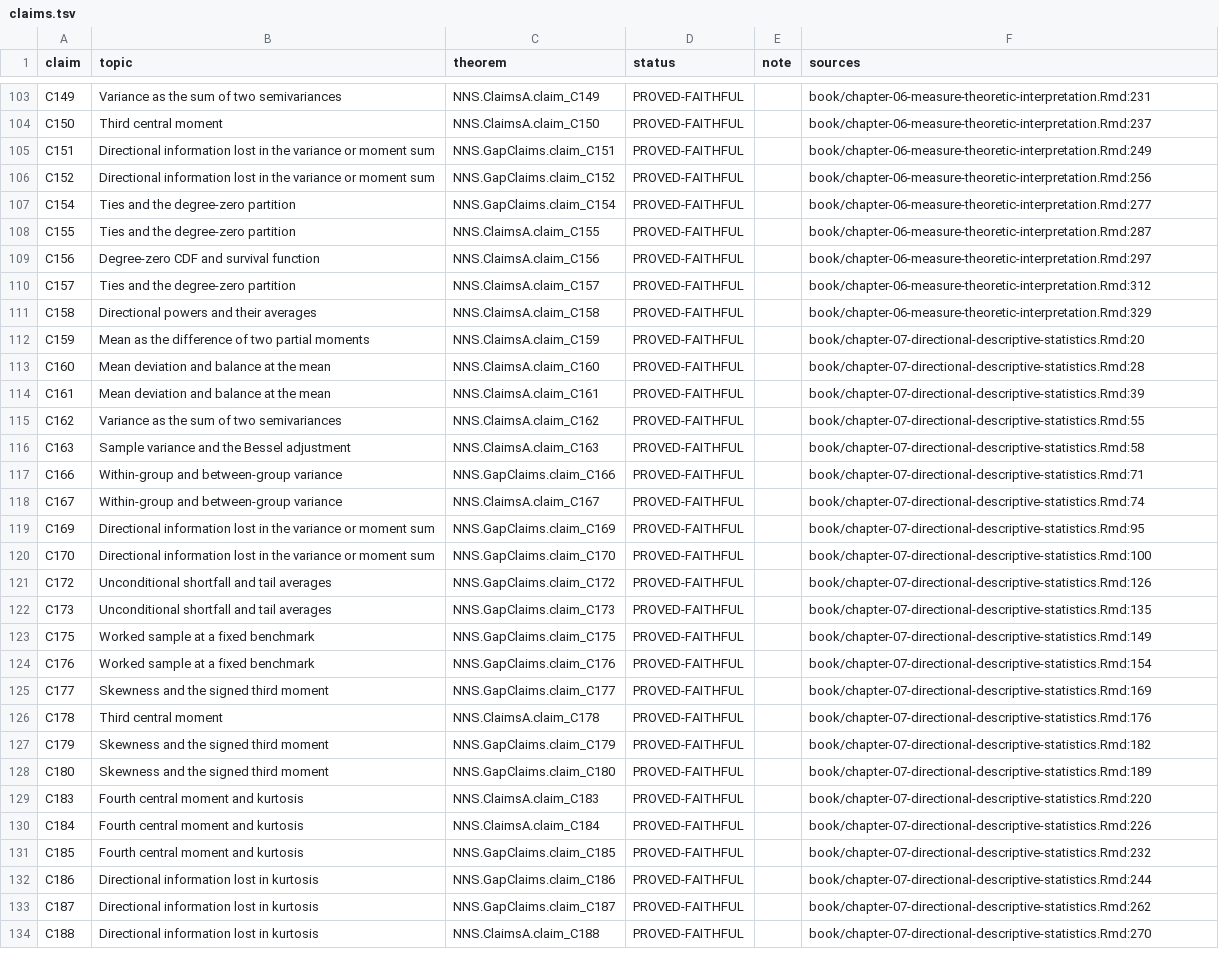
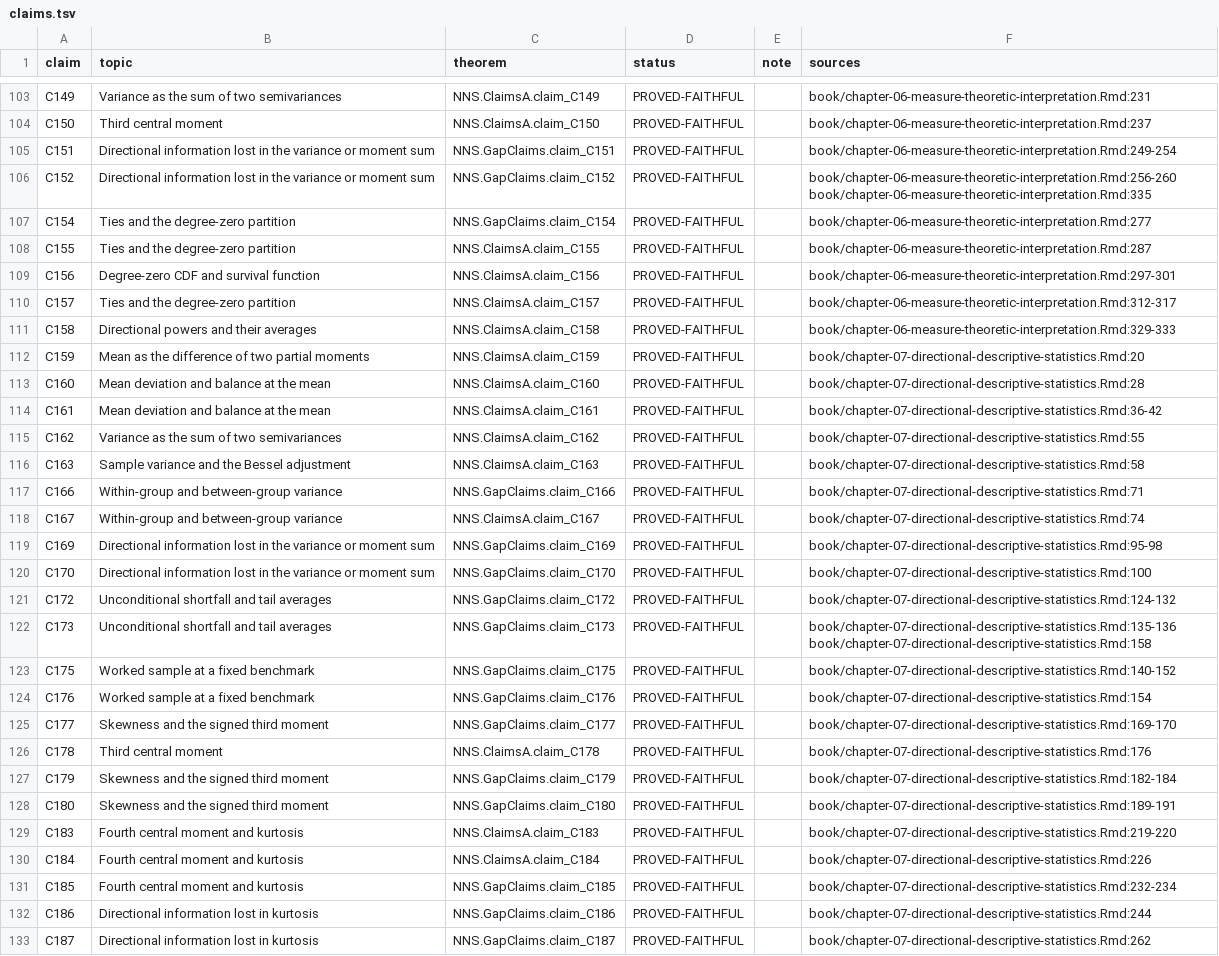
Before and after one commit to OVVO-Financial/NNS, a TSV file: lean/claims.tsv, drawn as a sheet; only a part is shown, gaps mark what is left out; the shorter side is filled out with more unchanged rows; the diff covers the shown part only; the diff names each change by its address in the sheet, - before the commit and + after, or states it on an @@ line.

```diff
--- a/lean/claims.tsv
+++ b/lean/claims.tsv
-F105 (sources): book/chapter-06-measure-theoretic-interpretation.Rmd:249
+F105 (sources): book/chapter-06-measure-theoretic-interpretation.Rmd:249-254
-F106 (sources): book/chapter-06-measure-theoretic-interpretation.Rmd:256
+F106 (sources): book/chapter-06-measure-theoretic-interpretation.Rmd:256-260 book/chapter-06-measure-theoretic-interpretation.Rmd:335
-F109 (sources): book/chapter-06-measure-theoretic-interpretation.Rmd:297
+F109 (sources): book/chapter-06-measure-theoretic-interpretation.Rmd:297-301
-F110 (sources): book/chapter-06-measure-theoretic-interpretation.Rmd:312
+F110 (sources): book/chapter-06-measure-theoretic-interpretation.Rmd:312-317
-F111 (sources): book/chapter-06-measure-theoretic-interpretation.Rmd:329
+F111 (sources): book/chapter-06-measure-theoretic-interpretation.Rmd:329-333
-F114 (sources): book/chapter-07-directional-descriptive-statistics.Rmd:39
+F114 (sources): book/chapter-07-directional-descriptive-statistics.Rmd:36-42
-F119 (sources): book/chapter-07-directional-descriptive-statistics.Rmd:95
+F119 (sources): book/chapter-07-directional-descriptive-statistics.Rmd:95-98
-F121 (sources): book/chapter-07-directional-descriptive-statistics.Rmd:126
+F121 (sources): book/chapter-07-directional-descriptive-statistics.Rmd:124-132
-F122 (sources): book/chapter-07-directional-descriptive-statistics.Rmd:135
+F122 (sources): book/chapter-07-directional-descriptive-statistics.Rmd:135-136 book/chapter-07-directional-descriptive-statistics.Rmd:158
-F123 (sources): book/chapter-07-directional-descriptive-statistics.Rmd:149
+F123 (sources): book/chapter-07-directional-descriptive-statistics.Rmd:140-152
-F125 (sources): book/chapter-07-directional-descriptive-statistics.Rmd:169
+F125 (sources): book/chapter-07-directional-descriptive-statistics.Rmd:169-170
-F127 (sources): book/chapter-07-directional-descriptive-statistics.Rmd:182
+F127 (sources): book/chapter-07-directional-descriptive-statistics.Rmd:182-184
-F128 (sources): book/chapter-07-directional-descriptive-statistics.Rmd:189
+F128 (sources): book/chapter-07-directional-descriptive-statistics.Rmd:189-191
-F129 (sources): book/chapter-07-directional-descriptive-statistics.Rmd:220
+F129 (sources): book/chapter-07-directional-descriptive-statistics.Rmd:219-220
-F131 (sources): book/chapter-07-directional-descriptive-statistics.Rmd:232
+F131 (sources): book/chapter-07-directional-descriptive-statistics.Rmd:232-234
```
Also changed, not shown: 89 edited cells elsewhere in this file, 9 other files.
